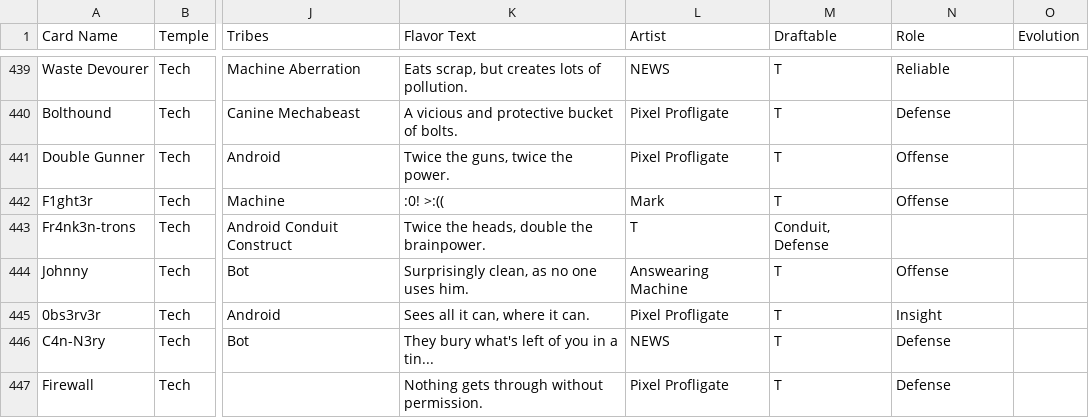
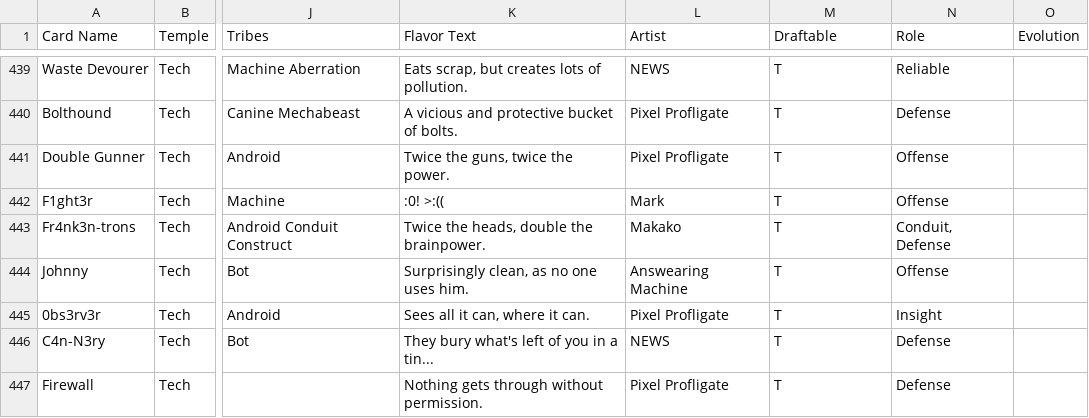
Before and after one commit to Blakeline-was-taken/card-storage, a CSV file: cards.csv, drawn as a sheet; only a part is shown, gaps mark what is left out; the diff names each change by its address in the sheet, - before the commit and + after, or states it on an @@ line.

```diff
--- a/cards.csv
+++ b/cards.csv
-L443 (Artist): T
+L443 (Artist): Makako
-M443 (Draftable): Conduit, Defense
+M443 (Draftable): T
-N443 (Role): (empty)
+N443 (Role): Conduit, Defense
```
Also changed, not shown: 1 other file.
